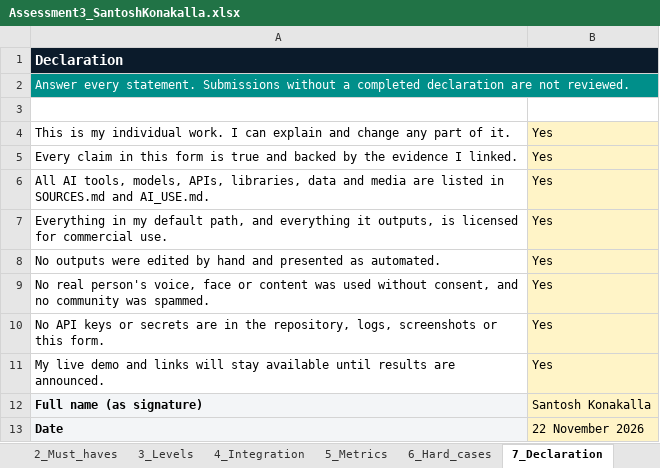
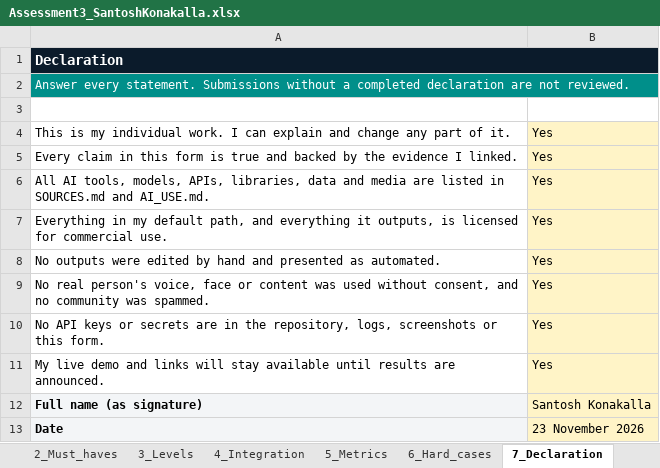
Before and after one commit to santoshkonakalla/incubrix-broll-engine, an Excel workbook: Assessment3_SantoshKonakalla.xlsx, sheet 7_Declaration, drawn as a sheet; values as stored, in another font and other column widths than the file's, no borders; the diff names each change by its address in the sheet, - before the commit and + after, or states it on an @@ line.

```diff
--- a/Assessment3_SantoshKonakalla.xlsx (sheet 7_Declaration)
+++ b/Assessment3_SantoshKonakalla.xlsx (sheet 7_Declaration)
-B13: 22 November 2026
+B13: 23 November 2026
```
Also changed, not shown: sheet 0_Start_Here.
